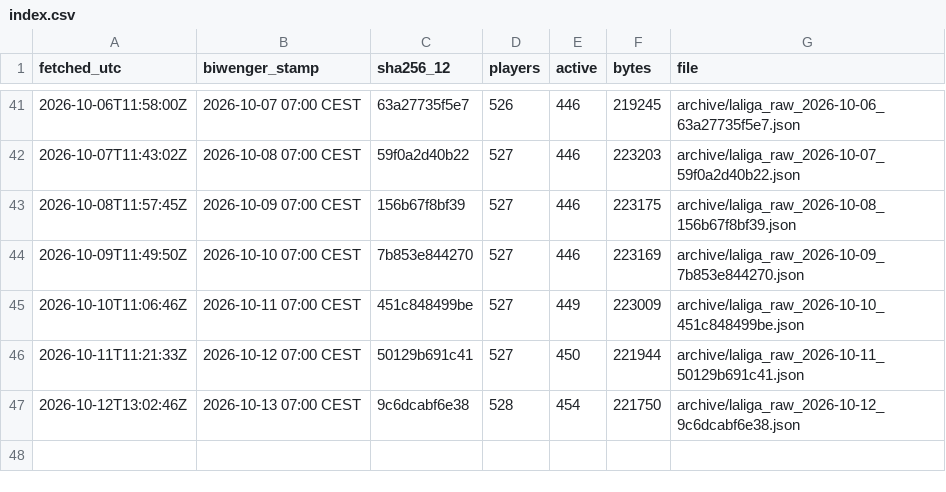
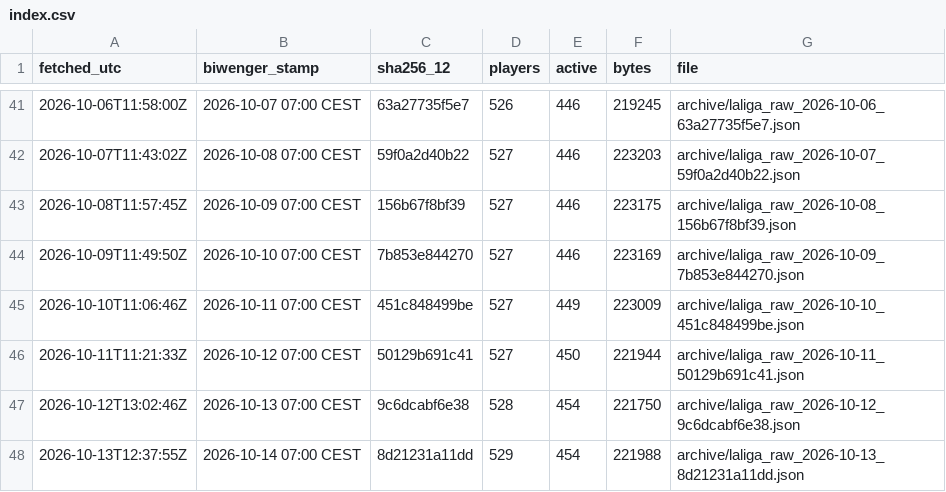
Before and after one commit to sb-marc/laliga-value-map, a CSV file: data/archive/index.csv, drawn as a sheet; only a part is shown, gaps mark what is left out; the diff names each change by its address in the sheet, - before the commit and + after, or states it on an @@ line.

```diff
--- a/data/archive/index.csv
+++ b/data/archive/index.csv
+row 48: 2026-10-13T12:37:55Z | 2026-10-14 07:00 CEST | 8d21231a11dd | 529 | 454 | 221988 | archive/laliga_raw_2026-10-13_8d21231a11dd.json
```
Also changed, not shown: 2 other files.
